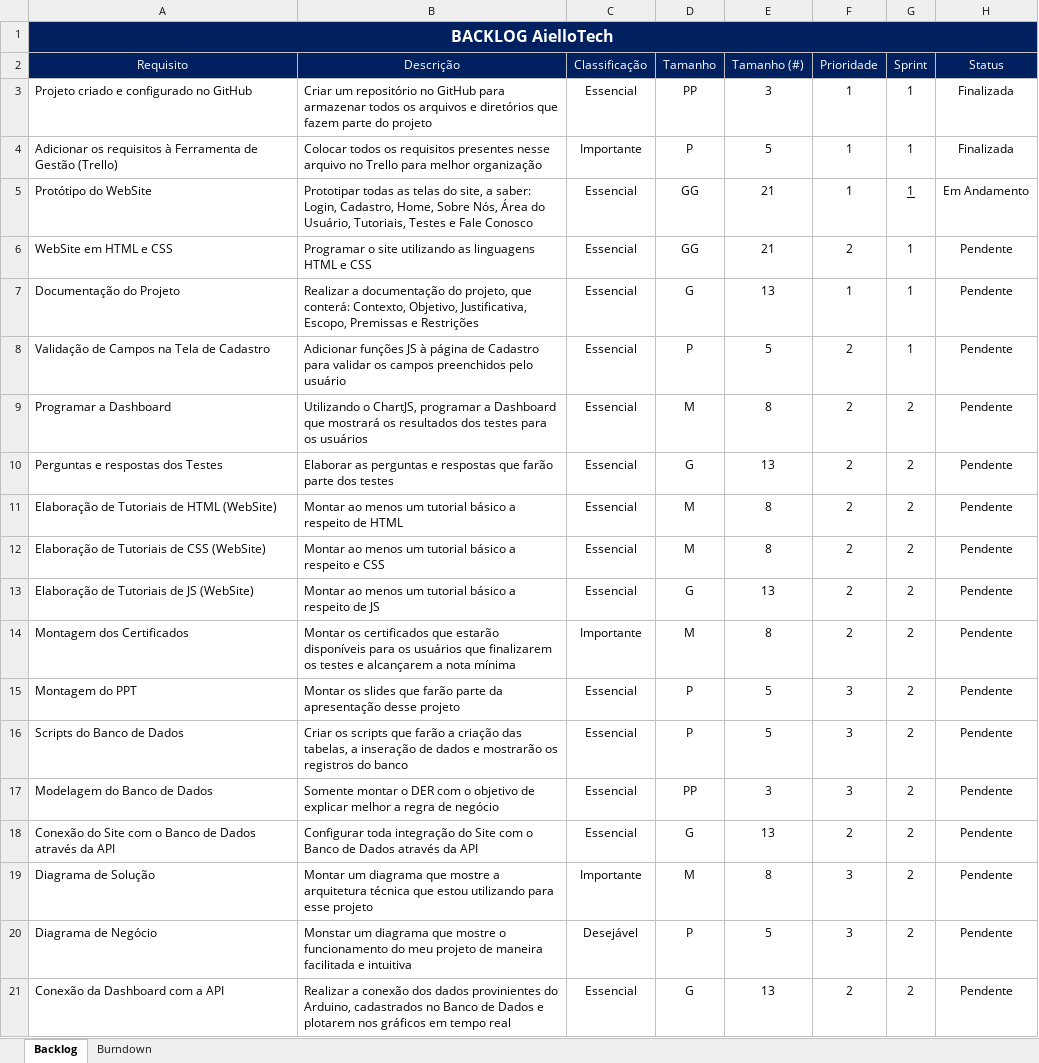
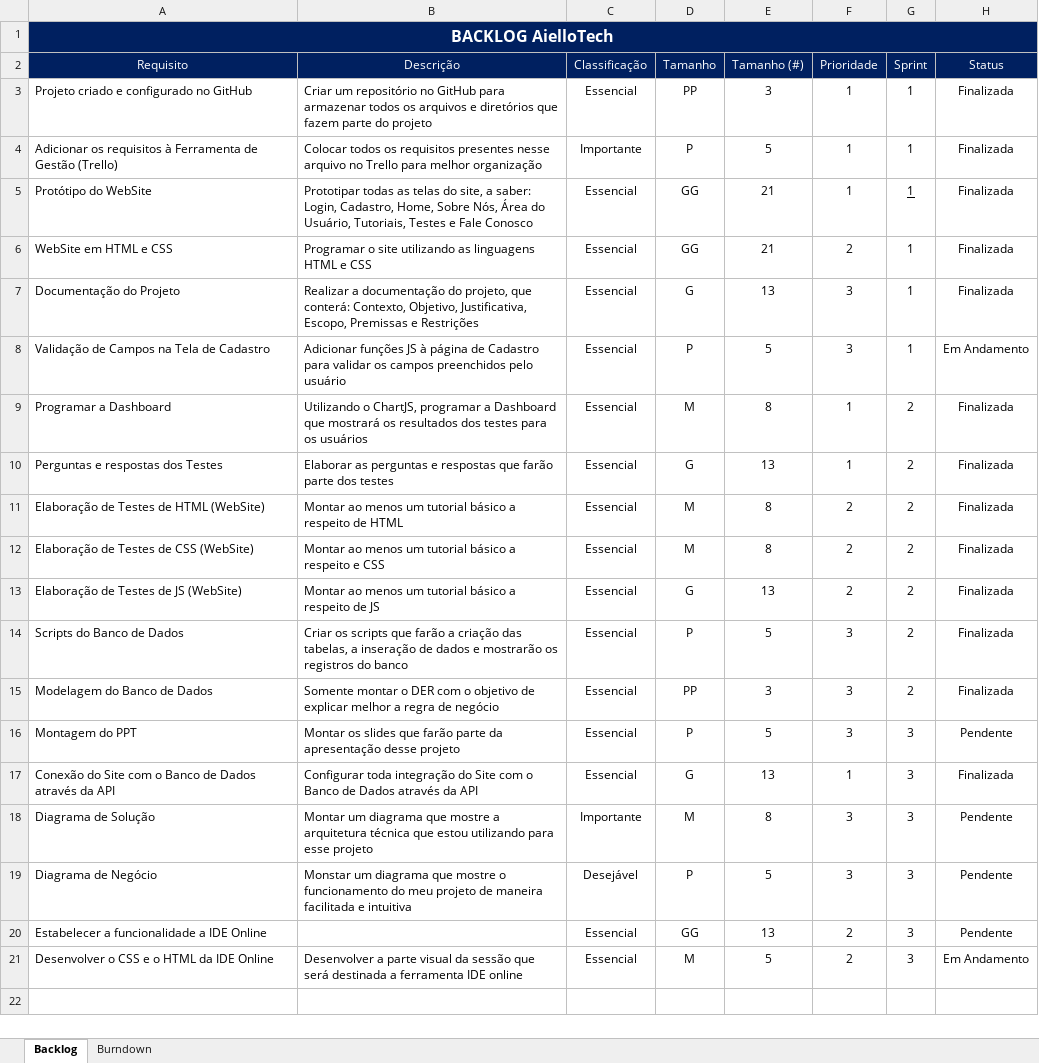
Before and after one commit to lucasaiello-dev/aiello_technology_education, an Excel workbook: Documentação/Product Backlog.xlsx, sheet Backlog, drawn as a sheet; values as stored, in another font and other column widths than the file's, no borders; conditional formats and table styles not drawn; removed rows and columns are numbered as before the commit, all else as after; the diff names each change by its address in the sheet, - before the commit and + after, or states it on an @@ line.

Commit message:
Estilizando a IDE online e desenvolvendo suas funcionalidades

```diff
--- a/Documentação/Product Backlog.xlsx (sheet Backlog)
+++ b/Documentação/Product Backlog.xlsx (sheet Backlog)
-H5 (Status): Em Andamento
+H5 (Status): Finalizada
-H6:H7 (Status): Pendente
+H6:H7 (Status): Finalizada
-F7 (Prioridade): 1
+F7 (Prioridade): 3
-F8 (Prioridade): 2
+F8 (Prioridade): 3
-H8 (Status): Pendente
+H8 (Status): Em Andamento
-F9:F10 (Prioridade): 2
+F9:F10 (Prioridade): 1
-H9:H13 (Status): Pendente
+H9:H13 (Status): Finalizada
-A11 (Requisito): Elaboração de Tutoriais de HTML (WebSite)
+A11 (Requisito): Elaboração de Testes de HTML (WebSite)
-A12 (Requisito): Elaboração de Tutoriais de CSS (WebSite)
+A12 (Requisito): Elaboração de Testes de CSS (WebSite)
-A13 (Requisito): Elaboração de Tutoriais de JS (WebSite)
+A13 (Requisito): Elaboração de Testes de JS (WebSite)
-row 14: Montagem dos Certificados | Montar os certificados que estarão disponíveis para os usuários que finalizarem os testes e alcançarem a nota mínima | Importante | M | 8 | 2 | 2 | Pendente
-row 15: Montagem do PPT | Montar os slides que farão parte da apresentação desse projeto | Essencial | P | 5 | 3 | 2 | Pendente
-H14:H15 (Status): Pendente
+H14:H15 (Status): Finalizada
+row 16: Montagem do PPT | Montar os slides que farão parte da apresentação desse projeto | Essencial | P | 5 | 3 | 3 | Pendente
-F17 (Prioridade): 2
+F17 (Prioridade): 1
-G17:G20 (Sprint): 2
+G17:G20 (Sprint): 3
-H17 (Status): Pendente
+H17 (Status): Finalizada
-A20 (Requisito): Conexão da Dashboard com a API
+A20 (Requisito): Estabelecer a funcionalidade a IDE Online
-B20 (Descrição): Realizar a conexão dos dados provinientes do Arduino, cadastrados no Banco de Dados e plotarem nos gráficos em tempo real
+B20 (Descrição): (empty)
-D20 (Tamanho): G
+D20 (Tamanho): GG
+row 21: Desenvolver o CSS e o HTML da IDE Online | Desenvolver a parte visual da sessão que será destinada a ferramenta IDE online | Essencial | M | 5 | 2 | 3 | Em Andamento
```
Also changed, not shown: sheet Burndown, formulas that keep their value, charts or pictures, 5 other files.
